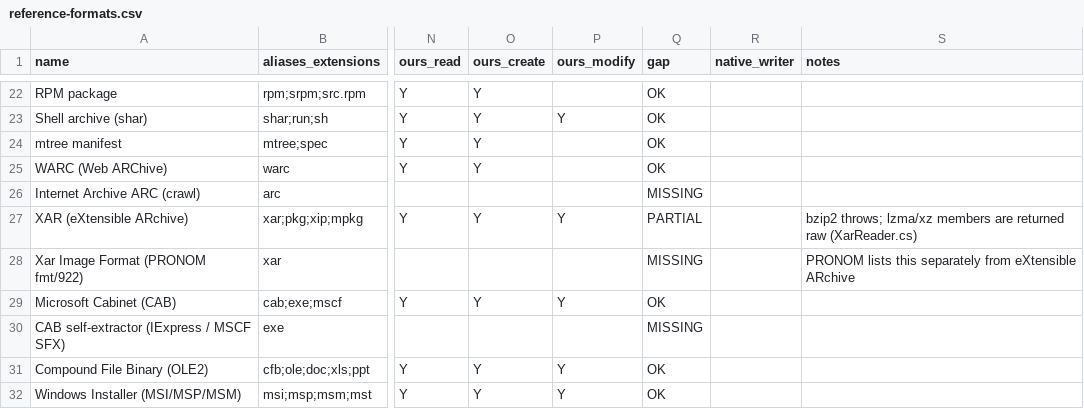
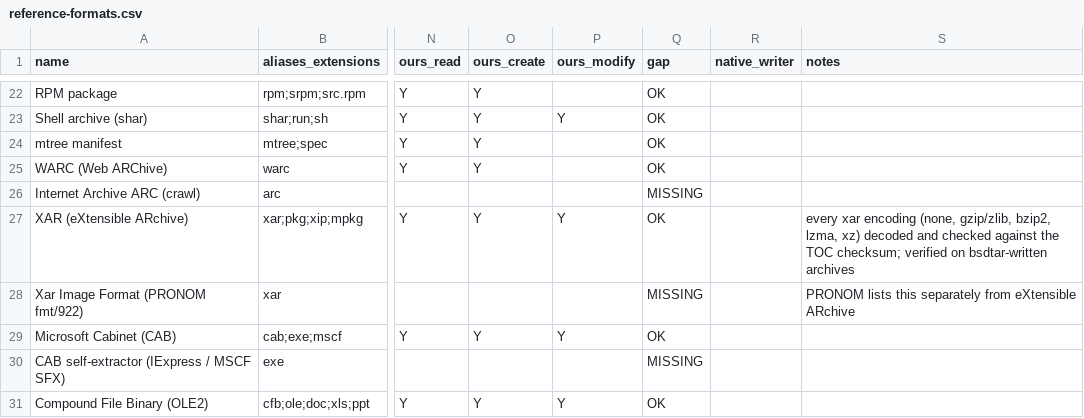
Before and after one commit to Hawkynt/CompressionWorkbench, a CSV file: docs/catalogue/reference-formats.csv, drawn as a sheet; only a part is shown, gaps mark what is left out; the shorter side is filled out with more unchanged rows; the diff names each change by its address in the sheet, - before the commit and + after, or states it on an @@ line.

Commit message:
# XAR: bzip2, lzma and xz members decoded and checked against the TOC
Symptom: lzma and xz members came back still compressed, bzip2 members
threw, and any other encoding style was returned raw.

Root cause: Extract only knew zlib and "none"; every lzma/xz style was
folded into one name and fell through to the raw-bytes default.

Change: encoding styles map one-to-one (octet-stream, x-gzip, x-bzip2,
x-lzma, x-xz). bzip2 and xz go through our own stream decoders; x-lzma is
sniffed, because xar's own encoder writes .xz there while libarchive
writes the legacy .lzma format. Unknown styles are refused by name.
Every member is checked against its declared size and its SHA-1, MD5 or
SHA-256 extracted-checksum.

Evidence: none/gzip/bzip2/lzma/xz archives written by bsdtar 3.7.2
(libarchive 3.7.2), committed with provenance; every member passes its
SHA-1, all five decode to identical bytes, inputs match the generator's
SHA-256s. XarOracleTests re-runs bsdtar live.

Sourcing: rung 3 (xar format documentation) for the encoding styles;
codecs are our own.

```diff
--- a/docs/catalogue/reference-formats.csv
+++ b/docs/catalogue/reference-formats.csv
-Q27 (gap): PARTIAL
+Q27 (gap): OK
-S27 (notes): bzip2 throws; lzma/xz members are returned raw (XarReader.cs)
+S27 (notes): every xar encoding (none, gzip/zlib, bzip2, lzma, xz) decoded and checked against the TOC checksum; verified on bsdtar-written archives
```
Also changed, not shown: 12 other files.
